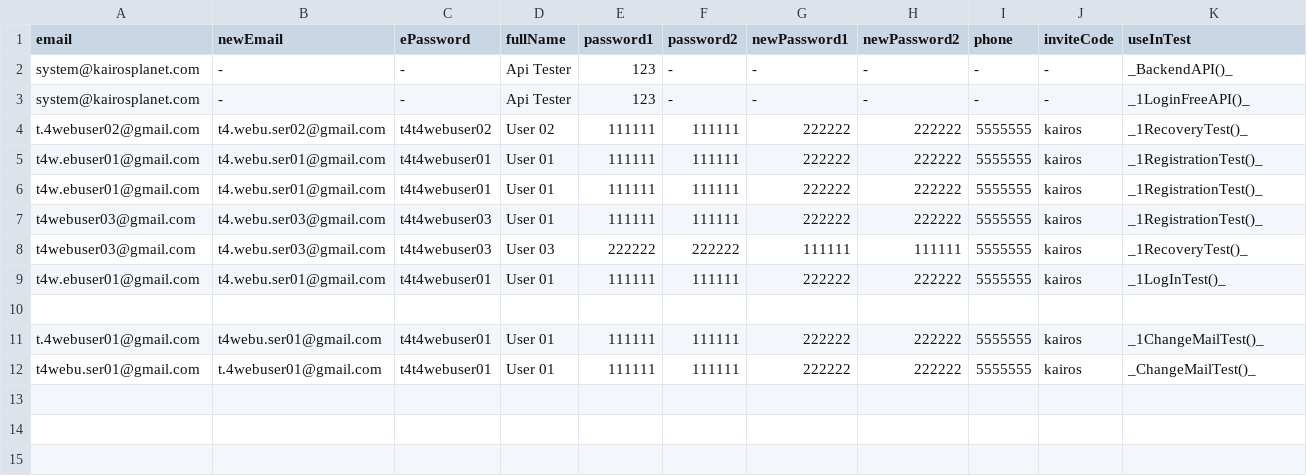
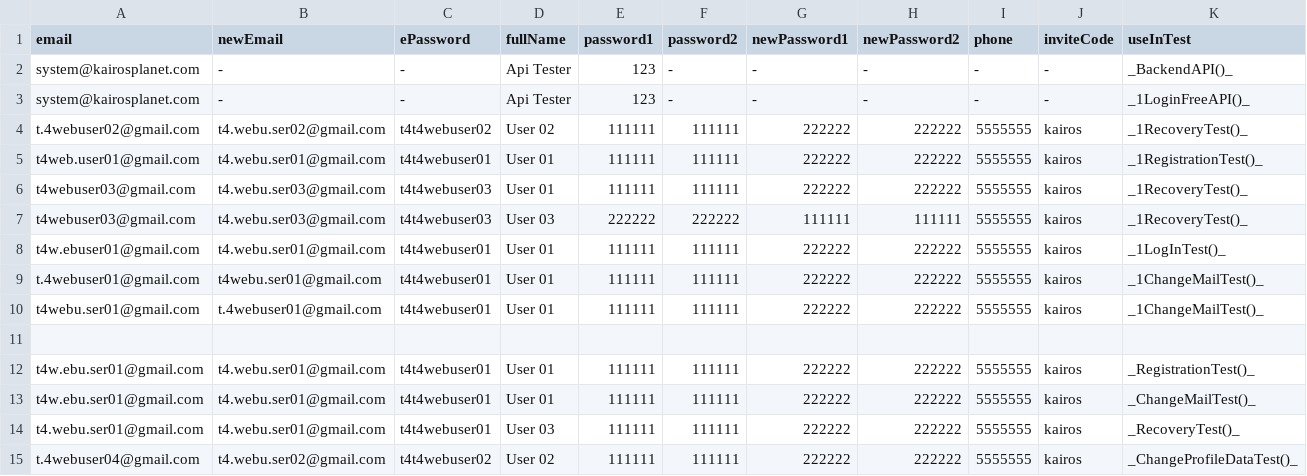
Before and after one commit to bazaka/Wxmlm, a CSV file: src/Users.csv, drawn as a sheet.

Commit message:
Profile data csv, Check profile data test

```diff
--- a/src/Users.csv
+++ b/src/Users.csv
@@ -4,9 +4,12 @@ system@kairosplanet.com, -, -, Api Tester, 123, -, -, -, -, -, _1LoginFreeAPI()_
 t.4webuser02@gmail.com, t4.webu.ser02@gmail.com , t4t4webuser02, User 02, 111111, 111111, 222222, 222222, 5555555, kairos, _1RecoveryTest()_
-t4w.ebuser01@gmail.com, t4.webu.ser01@gmail.com, t4t4webuser01, User 01, 111111, 111111, 222222, 222222, 5555555, kairos, _1RegistrationTest()_
-t4w.ebuser01@gmail.com, t4.webu.ser01@gmail.com, t4t4webuser01, User 01, 111111, 111111, 222222, 222222, 5555555, kairos, _1RegistrationTest()_
-t4webuser03@gmail.com, t4.webu.ser03@gmail.com, t4t4webuser03, User 01, 111111, 111111, 222222, 222222, 5555555, kairos, _1RegistrationTest()_
+t4web.user01@gmail.com, t4.webu.ser01@gmail.com, t4t4webuser01, User 01, 111111, 111111, 222222, 222222, 5555555, kairos, _1RegistrationTest()_
+t4webuser03@gmail.com, t4.webu.ser03@gmail.com, t4t4webuser03, User 01, 111111, 111111, 222222, 222222, 5555555, kairos, _1RecoveryTest()_
 t4webuser03@gmail.com, t4.webu.ser03@gmail.com, t4t4webuser03, User 03, 222222, 222222, 111111, 111111, 5555555, kairos, _1RecoveryTest()_
 t4w.ebuser01@gmail.com, t4.webu.ser01@gmail.com, t4t4webuser01, User 01, 111111, 111111, 222222, 222222, 5555555, kairos, _1LogInTest()_
+t.4webuser01@gmail.com, t4webu.ser01@gmail.com , t4t4webuser01, User 01, 111111, 111111, 222222, 222222, 5555555, kairos, _1ChangeMailTest()_
+t4webu.ser01@gmail.com, t.4webuser01@gmail.com, t4t4webuser01, User 01, 111111, 111111, 222222, 222222, 5555555, kairos, _1ChangeMailTest()_
 
-t.4webuser01@gmail.com, t4webu.ser01@gmail.com , t4t4webuser01, User 01, 111111, 111111, 222222, 222222, 5555555, kairos, _1ChangeMailTest()_
-t4webu.ser01@gmail.com, t.4webuser01@gmail.com, t4t4webuser01, User 01, 111111, 111111, 222222, 222222, 5555555, kairos, _ChangeMailTest()_
+t4w.ebu.ser01@gmail.com, t4.webu.ser01@gmail.com, t4t4webuser01, User 01, 111111, 111111, 222222, 222222, 5555555, kairos, _RegistrationTest()_
+t4w.ebu.ser01@gmail.com, t4.webu.ser01@gmail.com, t4t4webuser01, User 01, 111111, 111111, 222222, 222222, 5555555, kairos, _ChangeMailTest()_
+t4.webu.ser01@gmail.com,  t4.webu.ser01@gmail.com, t4t4webuser01, User 03, 111111, 111111, 222222, 222222, 5555555, kairos, _RecoveryTest()_
+t.4webuser04@gmail.com, t4.webu.ser02@gmail.com , t4t4webuser02, User 02, 111111, 111111, 222222, 222222, 5555555, kairos, _ChangeProfileDataTest()_
```
Also changed, not shown: 9 other files.
